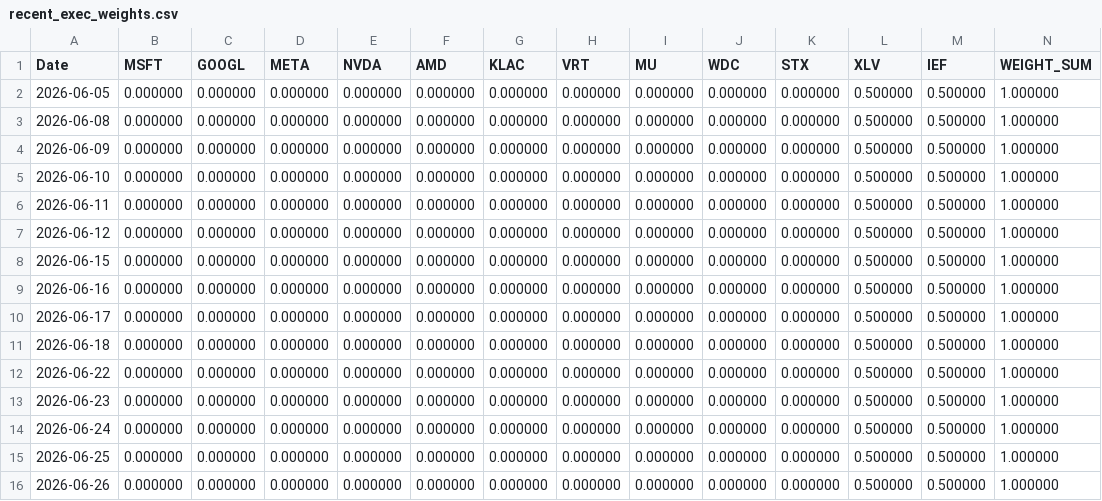
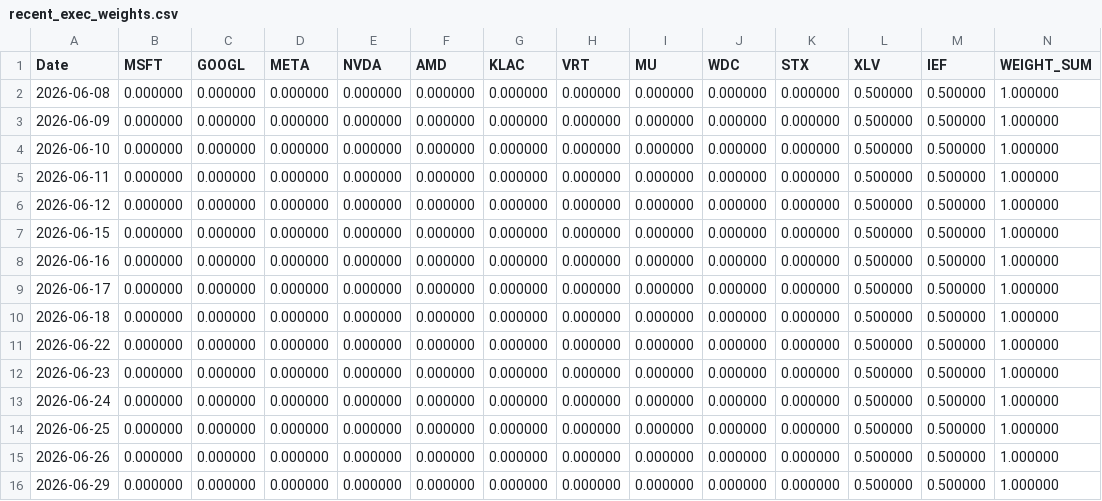
Before and after one commit to calinardeleanu88/tech-rotation-v4, a CSV file: outputs/recent_exec_weights.csv, drawn as a sheet; removed rows and columns are numbered as before the commit, all else as after; the diff names each change by its address in the sheet, - before the commit and + after, or states it on an @@ line.

```diff
--- a/outputs/recent_exec_weights.csv
+++ b/outputs/recent_exec_weights.csv
-row 2: 2026-06-05 | 0.000000 | 0.000000 | 0.000000 | 0.000000 | 0.000000 | 0.000000 | 0.000000 | 0.000000 | 0.000000 | 0.000000 | 0.500000 | 0.500000 | 1.000000
+row 16: 2026-06-29 | 0.000000 | 0.000000 | 0.000000 | 0.000000 | 0.000000 | 0.000000 | 0.000000 | 0.000000 | 0.000000 | 0.000000 | 0.500000 | 0.500000 | 1.000000
```
Also changed, not shown: outputs/diagnostics.csv, outputs/equity.csv, 6 other files.
